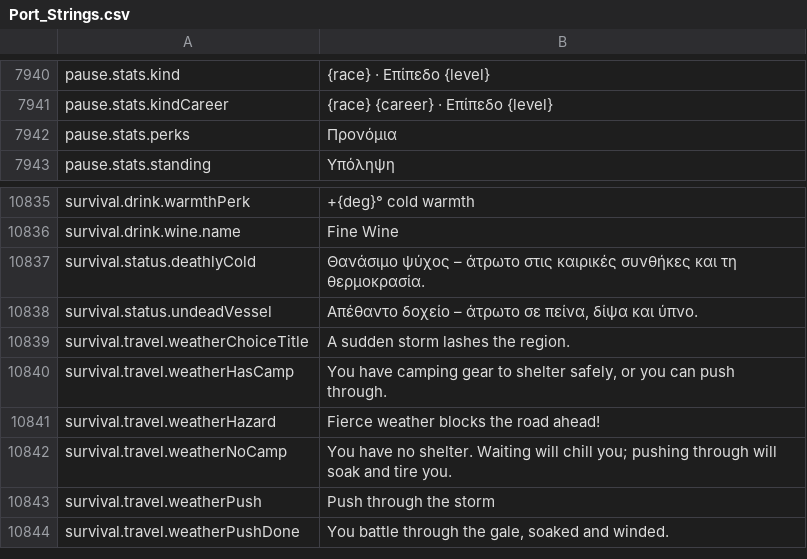
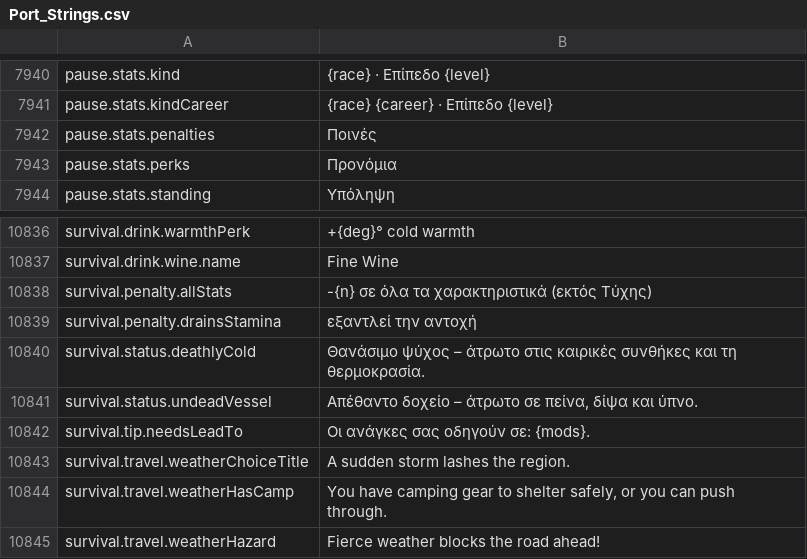
Before and after one commit to Chuz13/daggerfall-forever, a CSV file: locales/el/Port_Strings.csv, drawn as a sheet; only a part is shown, gaps mark what is left out; the shorter side is filled out with more unchanged rows.

Commit message:
feat(ui,survival): show penalties in character sheet, add stat summary to boon tooltips, and localize across 26 languages

```diff
--- a/locales/el/Port_Strings.csv
+++ b/locales/el/Port_Strings.csv
@@ -7942,2 +7942,3 @@ pause.stats.kind,"{race} · Επίπεδο {level}"
 pause.stats.kindCareer,"{race} {career} · Επίπεδο {level}"
+pause.stats.penalties,"Ποινές"
 pause.stats.perks,"Προνόμια"
@@ -10837,4 +10838,7 @@ survival.drink.warmthPerk,"+{deg}° cold warmth"
 survival.drink.wine.name,"Fine Wine"
+survival.penalty.allStats,"-{n} σε όλα τα χαρακτηριστικά (εκτός Τύχης)"
+survival.penalty.drainsStamina,"εξαντλεί την αντοχή"
 survival.status.deathlyCold,"Θανάσιμο ψύχος – άτρωτο στις καιρικές συνθήκες και τη θερμοκρασία."
 survival.status.undeadVessel,"Απέθαντο δοχείο – άτρωτο σε πείνα, δίψα και ύπνο."
+survival.tip.needsLeadTo,"Οι ανάγκες σας οδηγούν σε: {mods}."
 survival.travel.weatherChoiceTitle,"A sudden storm lashes the region."
```
Also changed, not shown: locales/hu/Port_Strings.csv, locales/ja/Port_Strings.csv, 57 other files.
